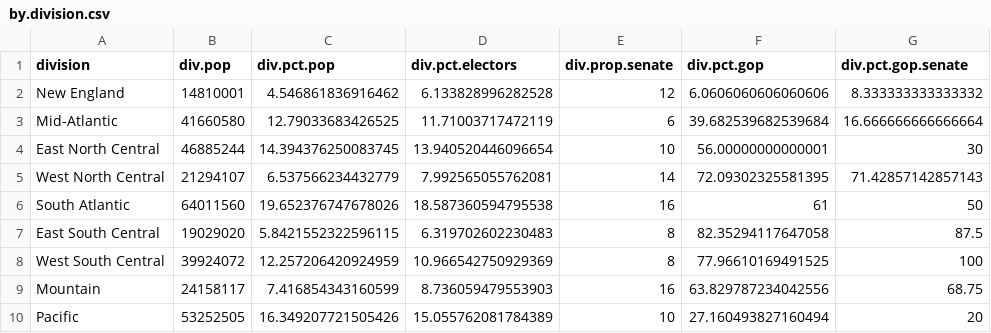
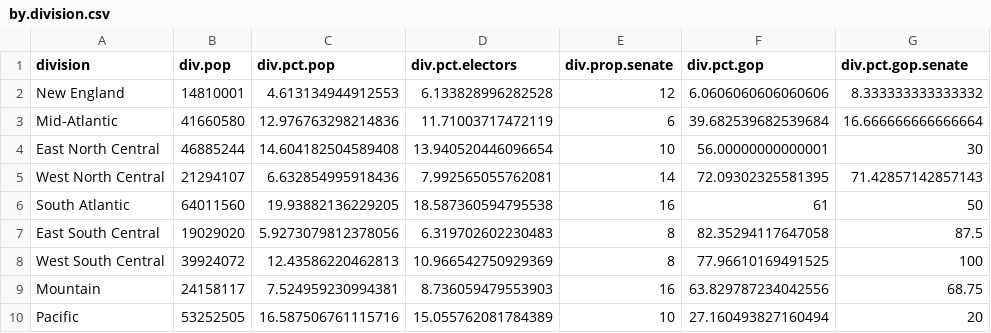
Before and after one commit to davidelambert/pop.and.rep, a CSV file: by.division.csv, drawn as a sheet; only a part is shown; the diff names each change by its address in the sheet, - before the commit and + after, or states it on an @@ line.

```diff
--- a/by.division.csv
+++ b/by.division.csv
-C2 (div.pct.pop): 4.546861836916462
+C2 (div.pct.pop): 4.613134944912553
-C3 (div.pct.pop): 12.79033683426525
+C3 (div.pct.pop): 12.976763298214836
-C4 (div.pct.pop): 14.394376250083745
+C4 (div.pct.pop): 14.604182504589408
-C5 (div.pct.pop): 6.537566234432779
+C5 (div.pct.pop): 6.632854995918436
-C6 (div.pct.pop): 19.652376747678026
+C6 (div.pct.pop): 19.93882136229205
-C7 (div.pct.pop): 5.8421552322596115
+C7 (div.pct.pop): 5.9273079812378056
-C8 (div.pct.pop): 12.257206420924959
+C8 (div.pct.pop): 12.43586220462813
-C9 (div.pct.pop): 7.416854343160599
+C9 (div.pct.pop): 7.524959230994381
-C10 (div.pct.pop): 16.349207721505426
+C10 (div.pct.pop): 16.587506761115716
```
Also changed, not shown: pop.and.rep.csv, 5 other files.
